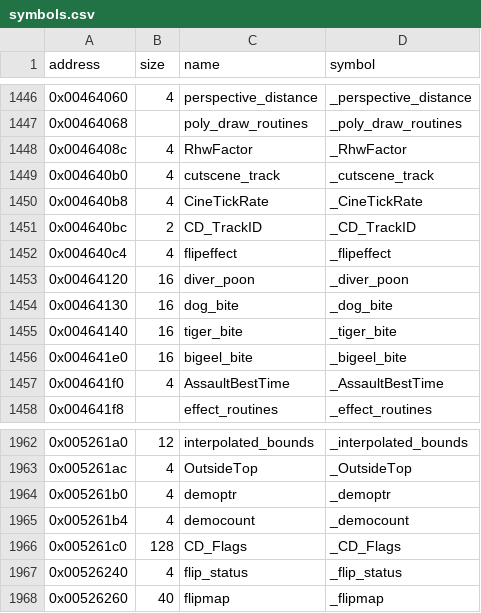
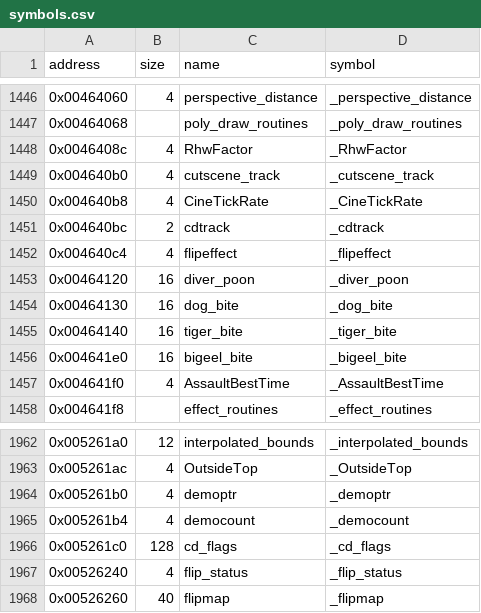
Before and after one commit to LostArtefacts/tr02, a CSV file: config/symbols.csv, drawn as a sheet; only a part is shown, gaps mark what is left out.

Commit message:
Decompile TriggerNormalCDTrack (0x416800)

```diff
--- a/config/symbols.csv
+++ b/config/symbols.csv
@@ -1450,3 +1450,3 @@ address,size,name,symbol
 0x004640b8,4,CineTickRate,_CineTickRate
-0x004640bc,2,CD_TrackID,_CD_TrackID
+0x004640bc,2,cdtrack,_cdtrack
 0x004640c4,4,flipeffect,_flipeffect
@@ -1965,3 +1965,3 @@ address,size,name,symbol
 0x005261b4,4,democount,_democount
-0x005261c0,128,CD_Flags,_CD_Flags
+0x005261c0,128,cd_flags,_cd_flags
 0x00526240,4,flip_status,_flip_status
```
Also changed, not shown: 2 other files.
